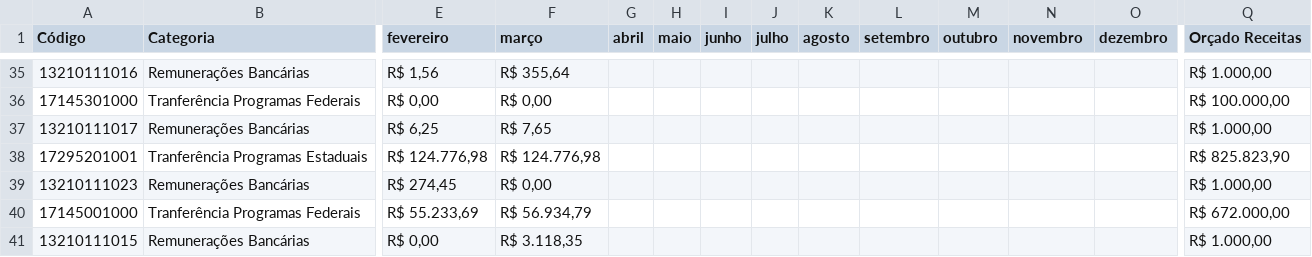
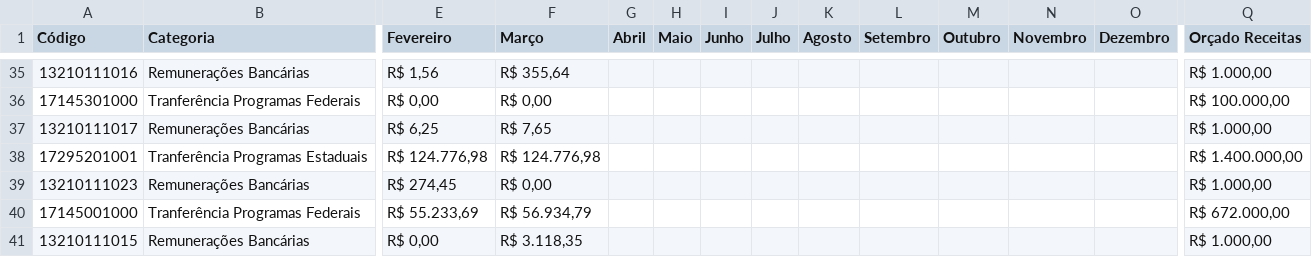
Before and after one commit to TTbrazilian/DashBoard-V3, a CSV file: zEducação/Ibiraci_R.csv, drawn as a sheet; only a part is shown, gaps mark what is left out; the diff names each change by its address in the sheet, - before the commit and + after, or states it on an @@ line.

Commit message:
UPDATE

```diff
--- a/zEducação/Ibiraci_R.csv
+++ b/zEducação/Ibiraci_R.csv
-E1: fevereiro
+E1: Fevereiro
-F1: março
+F1: Março
-G1: abril
+G1: Abril
-H1: maio
+H1: Maio
-I1: junho
+I1: Junho
-J1: julho
+J1: Julho
-K1: agosto
+K1: Agosto
-L1: setembro
+L1: Setembro
-M1: outubro
+M1: Outubro
-N1: novembro
+N1: Novembro
-O1: dezembro
+O1: Dezembro
-Q38 (Orçado Receitas): R$ 825.823,90
+Q38 (Orçado Receitas): R$ 1.400.000,00
```
